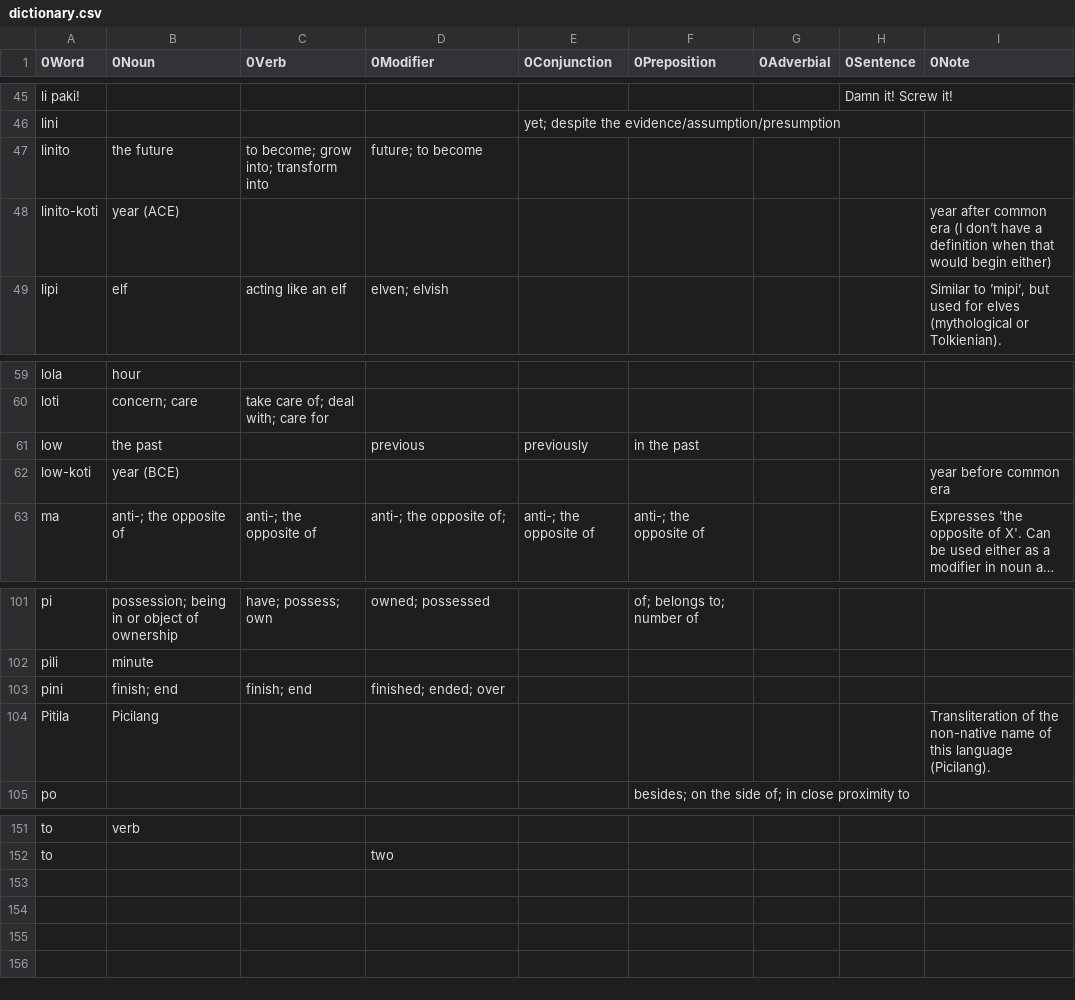
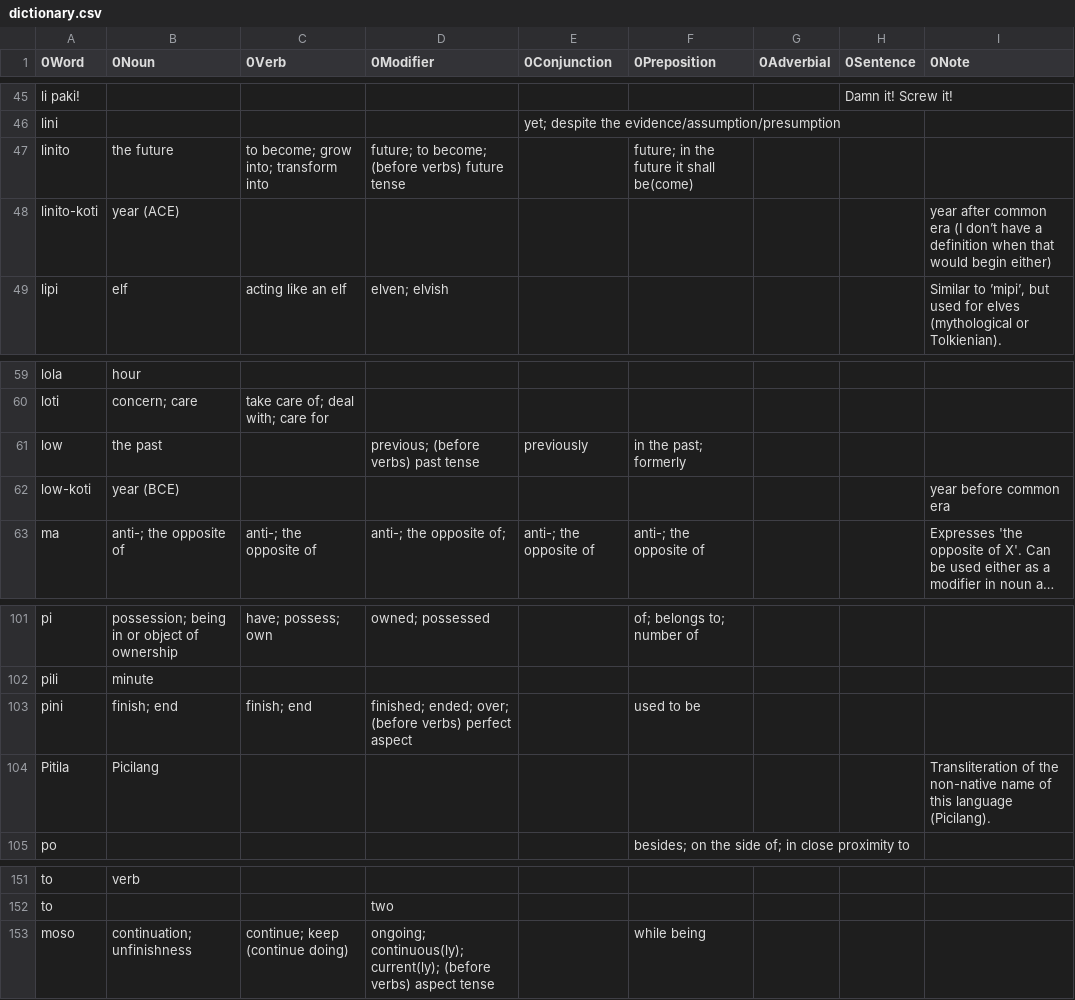
Before and after one commit to ae-dschorsaanjo/picilang, a CSV file: dictionary.csv, drawn as a sheet; only a part is shown, gaps mark what is left out; long unchanged cells end in ….

Commit message:
words relating to tense and aspect

```diff
--- a/dictionary.csv
+++ b/dictionary.csv
@@ -46,3 +46,3 @@ li paki!							Damn it! Screw it!
 lini				yet; despite the evidence/assumption/presumption				
-linito	the future	to become; grow into; transform into	future; to become					
+linito	the future	to become; grow into; transform into	future; to become; (before verbs) future tense		future; in the future it shall be(come)			
 linito-koti	year (ACE)							year after common era (I don’t have a definition when that would begin either)
@@ -60,3 +60,3 @@ lola	hour
 loti	concern; care	take care of; deal with; care for						
-low	the past		previous	previously	in the past			
+low	the past		previous; (before verbs) past tense	previously	in the past; formerly			
 low-koti	year (BCE)							year before common era
@@ -102,3 +102,3 @@ pi	possession; being in or object of ownership	have; possess; own	owned; possess
 pili	minute							
-pini	finish; end	finish; end	finished; ended; over					
+pini	finish; end	finish; end	finished; ended; over; (before verbs) perfect aspect		used to be			
 Pitila	Picilang							Transliteration of the non-native name of this language (Picilang).
@@ -152 +152,2 @@ to	verb
 to			two					
+moso	continuation; unfinishness	continue; keep (continue doing)	ongoing; continuous(ly); current(ly); (before verbs) aspect tense		while being			
```
